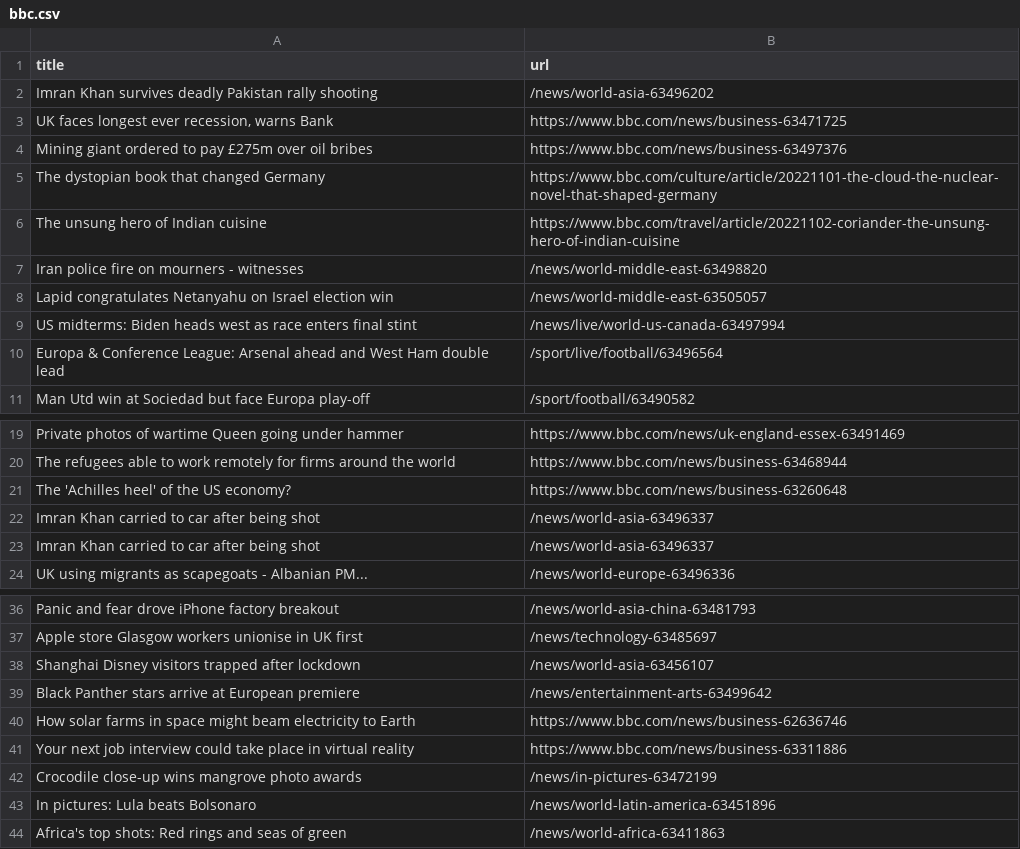
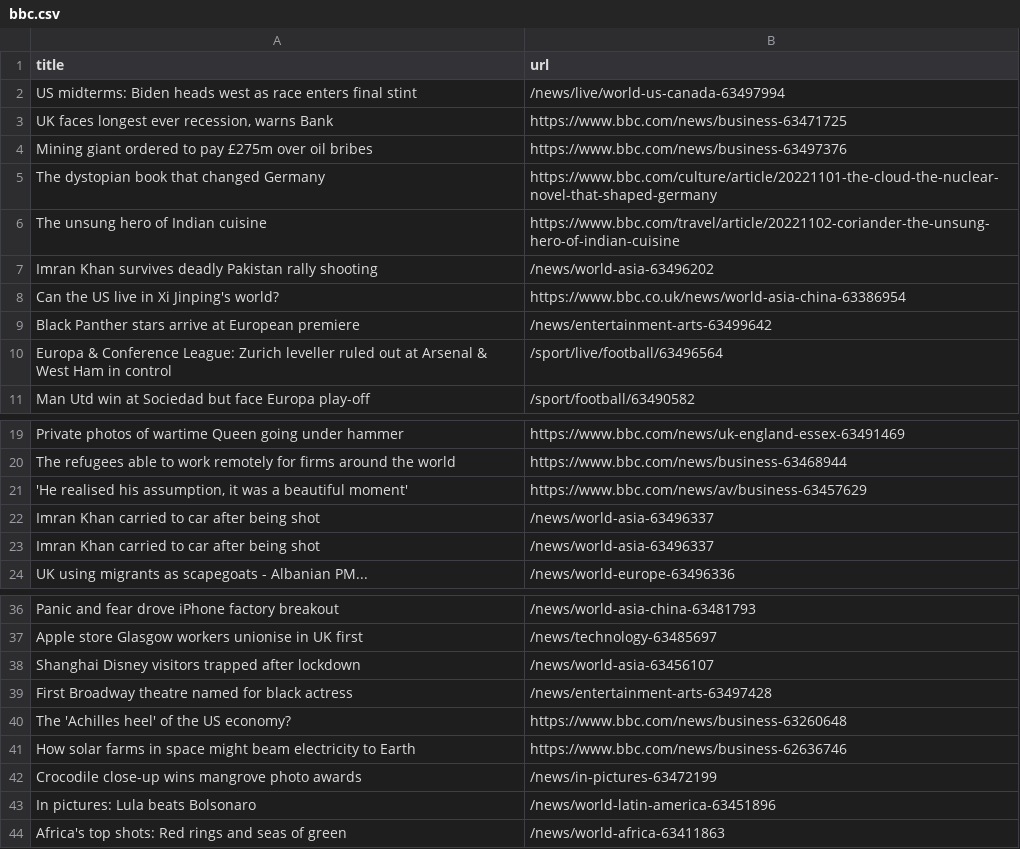
Before and after one commit to bryan-baker/automatic-scraper-bbc, a CSV file: bbc.csv, drawn as a sheet; only a part is shown, gaps mark what is left out.

```diff
--- a/bbc.csv
+++ b/bbc.csv
@@ -1,3 +1,3 @@
 title,url
-Imran Khan survives deadly Pakistan rally shooting,/news/world-asia-63496202
+US midterms: Biden heads west as race enters final stint,/news/live/world-us-canada-63497994
 "UK faces longest ever recession, warns Bank",https://www.bbc.com/news/business-63471725
@@ -6,6 +6,6 @@ The dystopian book that changed Germany,https://www.bbc.com/culture/article/2022
 The unsung hero of Indian cuisine,https://www.bbc.com/travel/article/20221102-coriander-the-unsung-hero-of-indian-cuisine
-Iran police fire on mourners - witnesses,/news/world-middle-east-63498820
-Lapid congratulates Netanyahu on Israel election win,/news/world-middle-east-63505057
-US midterms: Biden heads west as race enters final stint,/news/live/world-us-canada-63497994
-Europa & Conference League: Arsenal ahead and West Ham double lead,/sport/live/football/63496564
+Imran Khan survives deadly Pakistan rally shooting,/news/world-asia-63496202
+Can the US live in Xi Jinping's world?,https://www.bbc.co.uk/news/world-asia-china-63386954
+Black Panther stars arrive at European premiere,/news/entertainment-arts-63499642
+Europa & Conference League: Zurich leveller ruled out at Arsenal & West Ham in control,/sport/live/football/63496564
 Man Utd win at Sociedad but face Europa play-off,/sport/football/63490582
@@ -20,3 +20,3 @@ Private photos of wartime Queen going under hammer,https://www.bbc.com/news/uk-e
 The refugees able to work remotely for firms around the world,https://www.bbc.com/news/business-63468944
-The 'Achilles heel' of the US economy?,https://www.bbc.com/news/business-63260648
+"'He realised his assumption, it was a beautiful moment'",https://www.bbc.com/news/av/business-63457629
 Imran Khan carried to car after being shot,/news/world-asia-63496337
@@ -38,5 +38,5 @@ Apple store Glasgow workers unionise in UK first,/news/technology-63485697
 Shanghai Disney visitors trapped after lockdown,/news/world-asia-63456107
-Black Panther stars arrive at European premiere,/news/entertainment-arts-63499642
+First Broadway theatre named for black actress,/news/entertainment-arts-63497428
+The 'Achilles heel' of the US economy?,https://www.bbc.com/news/business-63260648
 How solar farms in space might beam electricity to Earth,https://www.bbc.com/news/business-62636746
-Your next job interview could take place in virtual reality,https://www.bbc.com/news/business-63311886
 Crocodile close-up wins mangrove photo awards,/news/in-pictures-63472199
```
